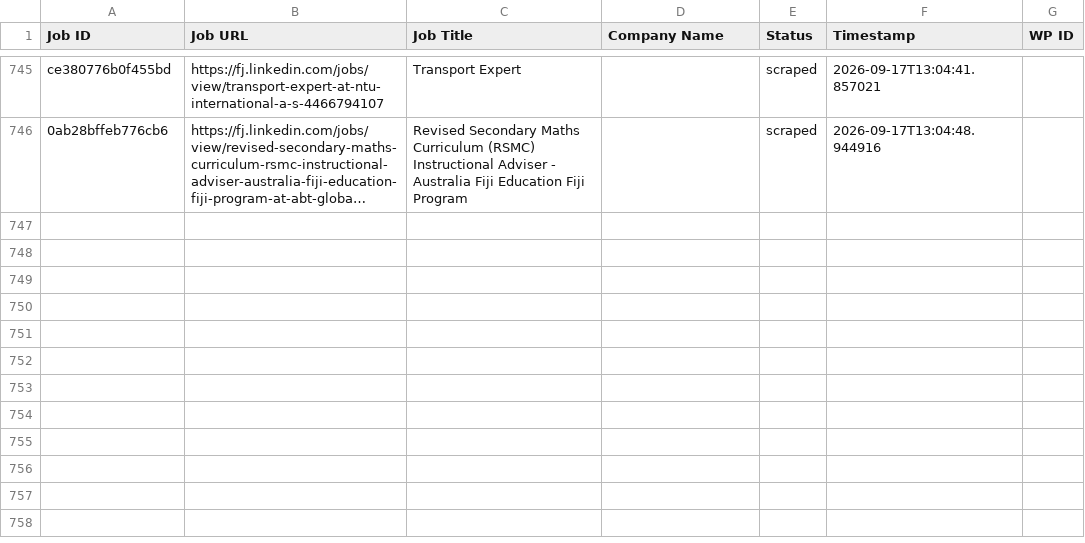
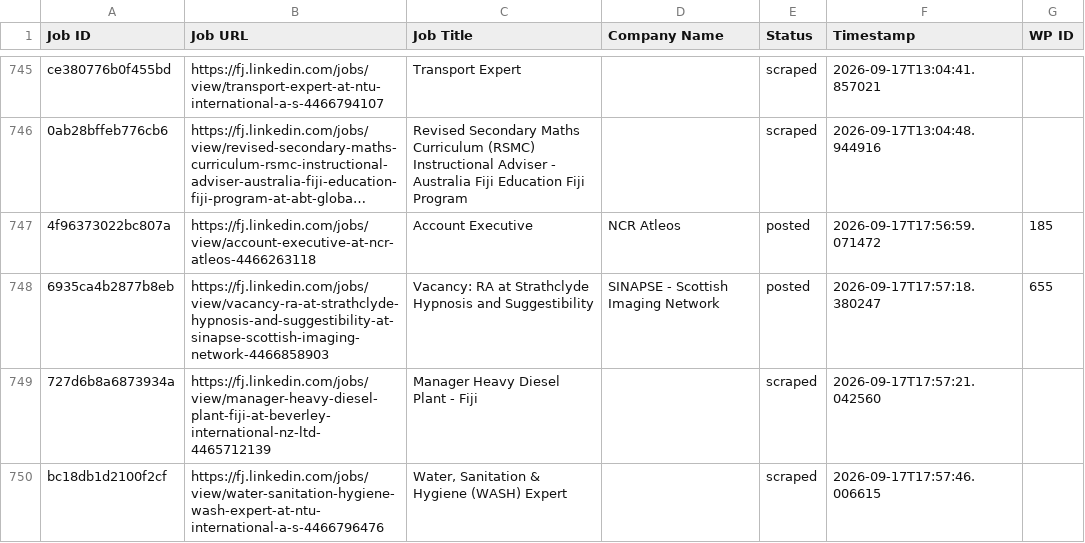
Before and after one commit to innovationinc2000/fj, a CSV file: processed_jobs.csv, drawn as a sheet; only a part is shown, gaps mark what is left out; long unchanged cells end in …; the diff names each change by its address in the sheet, - before the commit and + after, or states it on an @@ line.

```diff
--- a/processed_jobs.csv
+++ b/processed_jobs.csv
+row 747: 4f96373022bc807a | https://fj.linkedin.com/jobs/view/account-executive-at-ncr-atleos-4466263118 | Account Executive | NCR Atleos | posted | 2026-09-17T17:56:59.071472 | 185
+row 748: 6935ca4b2877b8eb | https://fj.linkedin.com/jobs/view/vacancy-ra-at-strathclyde-hypnosis-and-suggestibility-at-sinapse-scottish-imaging-network-4466858903 | Vacancy: RA at Strathclyde Hypnosis and Suggestibility | SINAPSE - Scottish Imaging Network | posted | 2026-09-17T17:57:18.380247 | 655
+row 749: 727d6b8a6873934a | https://fj.linkedin.com/jobs/view/manager-heavy-diesel-plant-fiji-at-beverley-international-nz-ltd-4465712139 | Manager Heavy Diesel Plant - Fiji |  | scraped | 2026-09-17T17:57:21.042560
+row 750: bc18db1d2100f2cf | https://fj.linkedin.com/jobs/view/water-sanitation-hygiene-wash-expert-at-ntu-international-a-s-4466796476 | Water, Sanitation & Hygiene (WASH) Expert |  | scraped | 2026-09-17T17:57:46.006615
```
